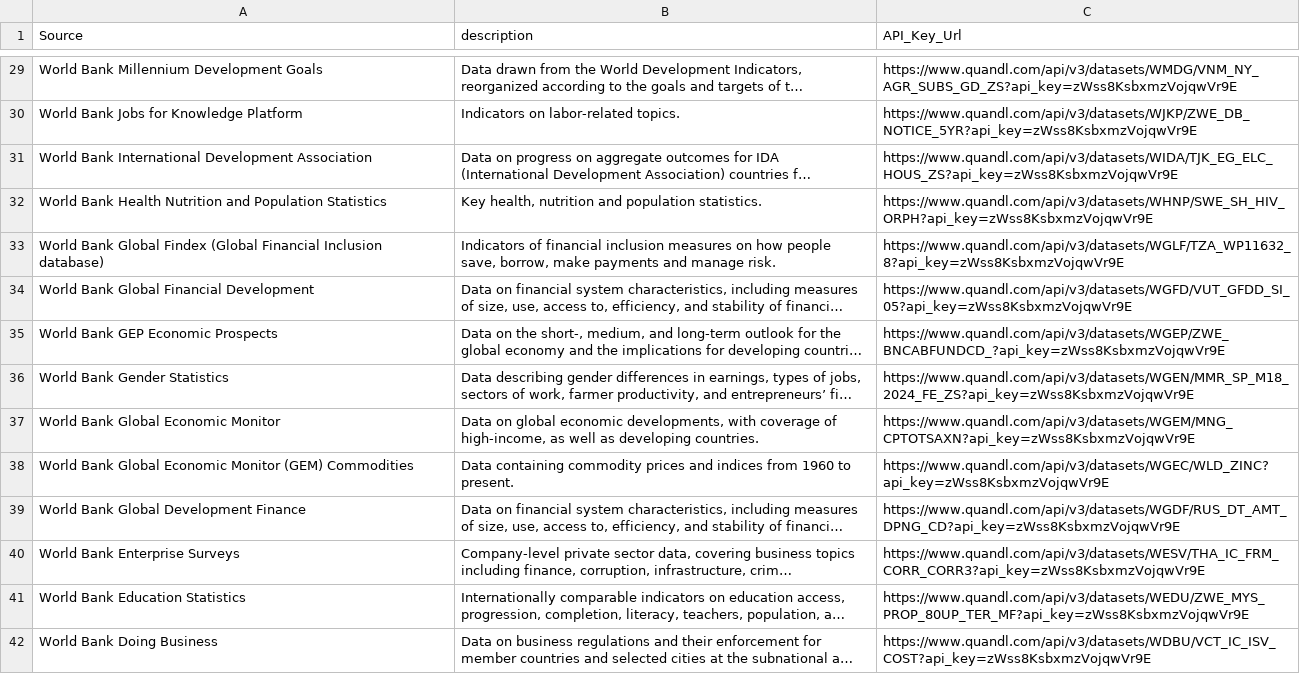
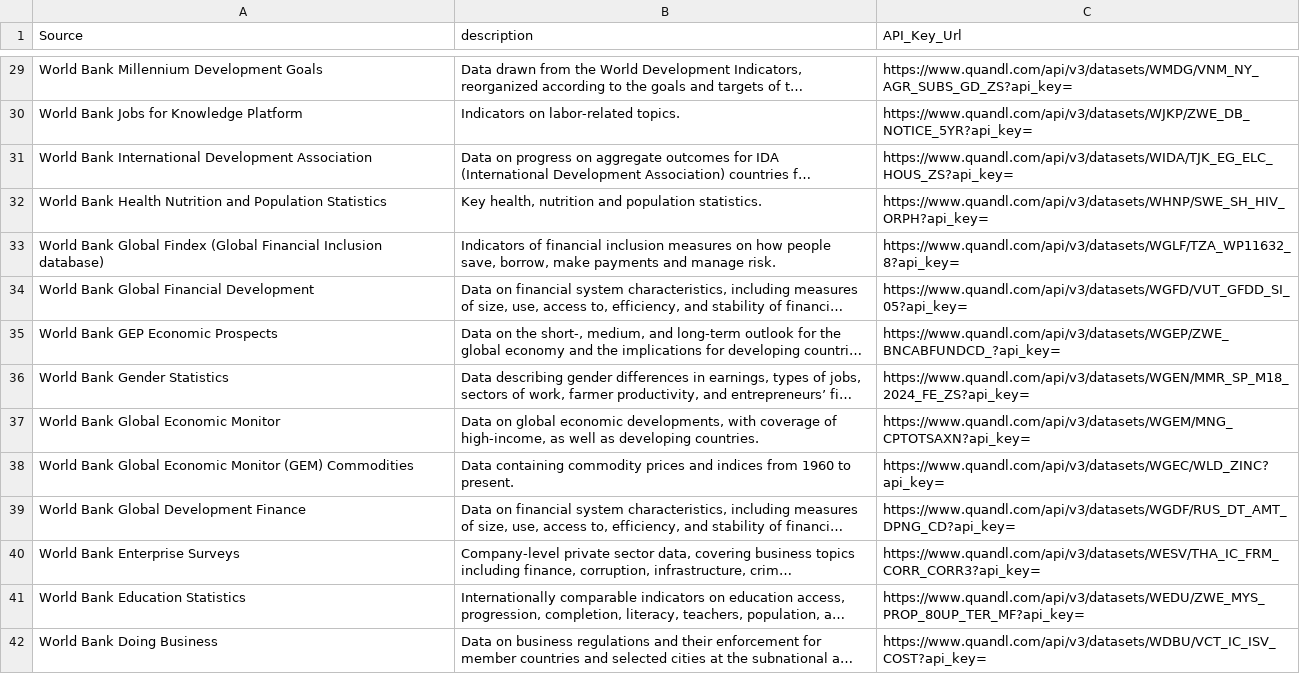
Before and after one commit to ravithejaburugu/ravitest, a CSV file: sourcing/Quandl/Quandl_csv1.csv, drawn as a sheet; only a part is shown, gaps mark what is left out; long unchanged cells end in …; the diff covers the shown part only; the diff names each change by its address in the sheet, - before the commit and + after, or states it on an @@ line.

```diff
--- a/sourcing/Quandl/Quandl_csv1.csv
+++ b/sourcing/Quandl/Quandl_csv1.csv
-C29 (API_Key_Url): https://www.quandl.com/api/v3/datasets/WMDG/VNM_NY_AGR_SUBS_GD_ZS?api_key=zWss8KsbxmzVojqwVr9E
+C29 (API_Key_Url): https://www.quandl.com/api/v3/datasets/WMDG/VNM_NY_AGR_SUBS_GD_ZS?api_key=
-C30 (API_Key_Url): https://www.quandl.com/api/v3/datasets/WJKP/ZWE_DB_NOTICE_5YR?api_key=zWss8KsbxmzVojqwVr9E
+C30 (API_Key_Url): https://www.quandl.com/api/v3/datasets/WJKP/ZWE_DB_NOTICE_5YR?api_key=
-C31 (API_Key_Url): https://www.quandl.com/api/v3/datasets/WIDA/TJK_EG_ELC_HOUS_ZS?api_key=zWss8KsbxmzVojqwVr9E
+C31 (API_Key_Url): https://www.quandl.com/api/v3/datasets/WIDA/TJK_EG_ELC_HOUS_ZS?api_key=
-C32 (API_Key_Url): https://www.quandl.com/api/v3/datasets/WHNP/SWE_SH_HIV_ORPH?api_key=zWss8KsbxmzVojqwVr9E
+C32 (API_Key_Url): https://www.quandl.com/api/v3/datasets/WHNP/SWE_SH_HIV_ORPH?api_key=
-C33 (API_Key_Url): https://www.quandl.com/api/v3/datasets/WGLF/TZA_WP11632_8?api_key=zWss8KsbxmzVojqwVr9E
+C33 (API_Key_Url): https://www.quandl.com/api/v3/datasets/WGLF/TZA_WP11632_8?api_key=
-C34 (API_Key_Url): https://www.quandl.com/api/v3/datasets/WGFD/VUT_GFDD_SI_05?api_key=zWss8KsbxmzVojqwVr9E
+C34 (API_Key_Url): https://www.quandl.com/api/v3/datasets/WGFD/VUT_GFDD_SI_05?api_key=
-C35 (API_Key_Url): https://www.quandl.com/api/v3/datasets/WGEP/ZWE_BNCABFUNDCD_?api_key=zWss8KsbxmzVojqwVr9E
+C35 (API_Key_Url): https://www.quandl.com/api/v3/datasets/WGEP/ZWE_BNCABFUNDCD_?api_key=
-C36 (API_Key_Url): https://www.quandl.com/api/v3/datasets/WGEN/MMR_SP_M18_2024_FE_ZS?api_key=zWss8KsbxmzVojqwVr9E
+C36 (API_Key_Url): https://www.quandl.com/api/v3/datasets/WGEN/MMR_SP_M18_2024_FE_ZS?api_key=
-C37 (API_Key_Url): https://www.quandl.com/api/v3/datasets/WGEM/MNG_CPTOTSAXN?api_key=zWss8KsbxmzVojqwVr9E
+C37 (API_Key_Url): https://www.quandl.com/api/v3/datasets/WGEM/MNG_CPTOTSAXN?api_key=
-C38 (API_Key_Url): https://www.quandl.com/api/v3/datasets/WGEC/WLD_ZINC?api_key=zWss8KsbxmzVojqwVr9E
+C38 (API_Key_Url): https://www.quandl.com/api/v3/datasets/WGEC/WLD_ZINC?api_key=
-C39 (API_Key_Url): https://www.quandl.com/api/v3/datasets/WGDF/RUS_DT_AMT_DPNG_CD?api_key=zWss8KsbxmzVojqwVr9E
+C39 (API_Key_Url): https://www.quandl.com/api/v3/datasets/WGDF/RUS_DT_AMT_DPNG_CD?api_key=
-C40 (API_Key_Url): https://www.quandl.com/api/v3/datasets/WESV/THA_IC_FRM_CORR_CORR3?api_key=zWss8KsbxmzVojqwVr9E
+C40 (API_Key_Url): https://www.quandl.com/api/v3/datasets/WESV/THA_IC_FRM_CORR_CORR3?api_key=
-C41 (API_Key_Url): https://www.quandl.com/api/v3/datasets/WEDU/ZWE_MYS_PROP_80UP_TER_MF?api_key=zWss8KsbxmzVojqwVr9E
+C41 (API_Key_Url): https://www.quandl.com/api/v3/datasets/WEDU/ZWE_MYS_PROP_80UP_TER_MF?api_key=
-C42 (API_Key_Url): https://www.quandl.com/api/v3/datasets/WDBU/VCT_IC_ISV_COST?api_key=zWss8KsbxmzVojqwVr9E
+C42 (API_Key_Url): https://www.quandl.com/api/v3/datasets/WDBU/VCT_IC_ISV_COST?api_key=
```
Also changed, not shown: 174 edited cells elsewhere in this file, 4 other files.
